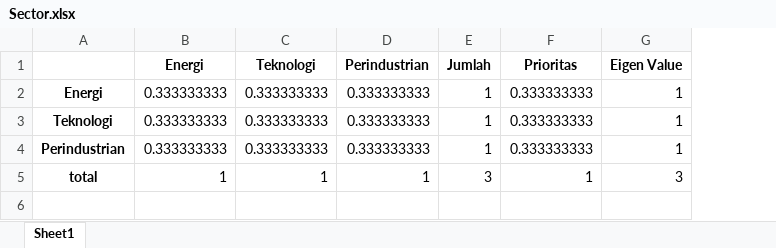
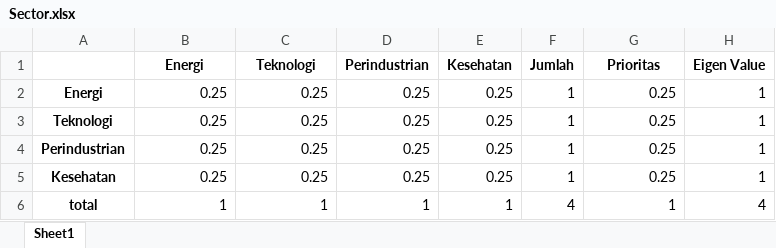
Before and after one commit to maulairfani/ahp-investment-decision, an Excel workbook: data/result/Sector.xlsx, sheet Sheet1, drawn as a sheet; values as stored, in another font and other column widths than the file's, no borders; addresses are those after the commit; the diff names each change by its address in the sheet, - before the commit and + after, or states it on an @@ line.

```diff
--- a/data/result/Sector.xlsx (sheet Sheet1)
+++ b/data/result/Sector.xlsx (sheet Sheet1)
+column E (Kesehatan), rows 2-4: all 0.25; row 6: 1
-B2:B4 (Energi): 0.333333333
+B2:B4 (Energi): 0.25
-C2:C4 (Teknologi): 0.333333333
+C2:C4 (Teknologi): 0.25
-D2:D4 (Perindustrian): 0.333333333
+D2:D4 (Perindustrian): 0.25
-G2:G4 (Prioritas): 0.333333333
+G2:G4 (Prioritas): 0.25
+row 5: Kesehatan | 0.25 | 0.25 | 0.25 | 0.25 | 1 | 0.25 | 1
-F6 (Jumlah): 3
+F6 (Jumlah): 4
-H6 (Eigen Value): 3
+H6 (Eigen Value): 4
```
Also changed, not shown: data/result/Growth.xlsx, data/result/Index.xlsx, 15 other files.
